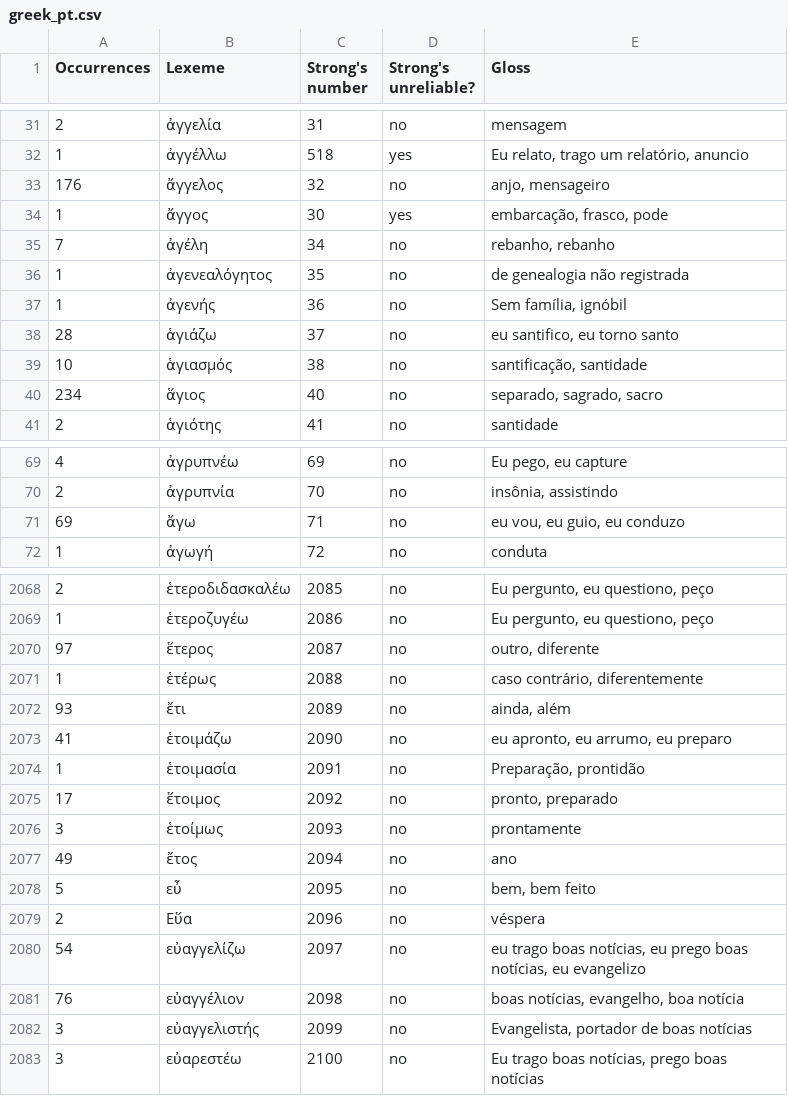
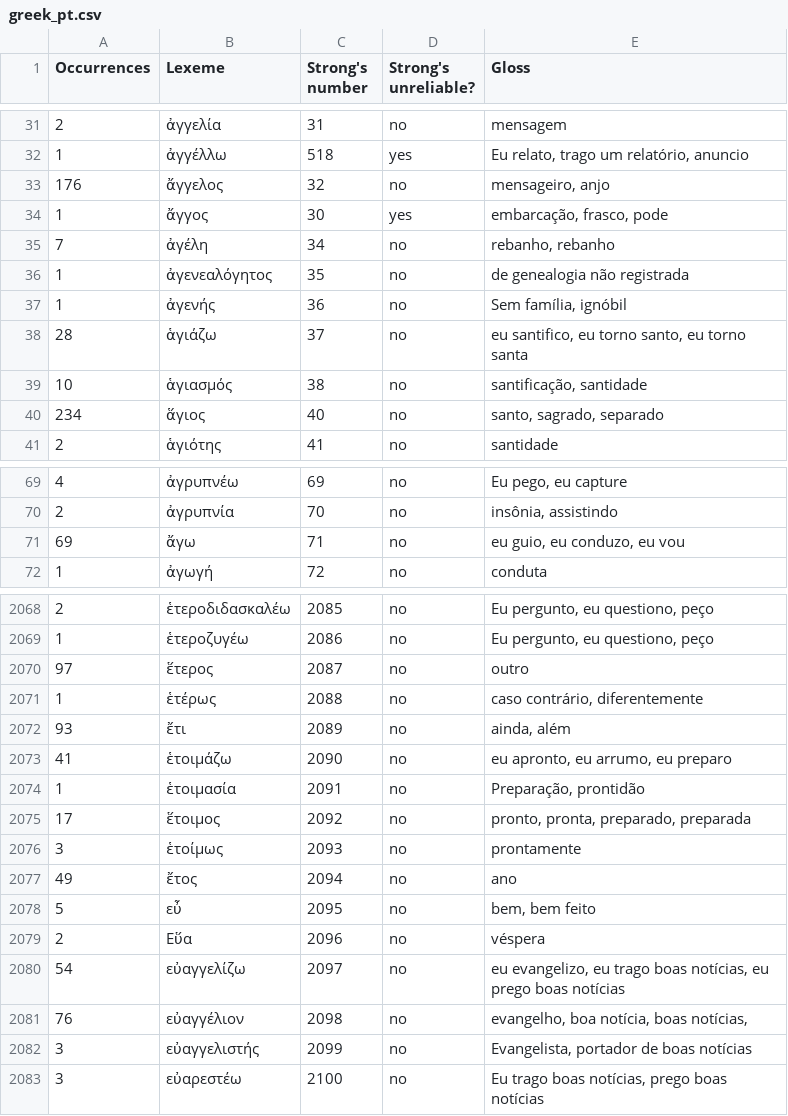
Before and after one commit to EzerIT/BibleOL, a CSV file: lexicons/greek_pt.csv, drawn as a sheet; only a part is shown, gaps mark what is left out; the diff covers the shown part only.

Commit message:
Updated Greek-Portuguese behaviour

```diff
--- a/lexicons/greek_pt.csv
+++ b/lexicons/greek_pt.csv
@@ -32,3 +32,3 @@
 1,"ἀγγέλλω",518,"yes","Eu relato, trago um relatório, anuncio"
-176,"ἄγγελος",32,"no","anjo, mensageiro"
+176,"ἄγγελος",32,"no","mensageiro, anjo"
 1,"ἄγγος",30,"yes","embarcação, frasco, pode"
@@ -37,5 +37,5 @@
 1,"ἀγενής",36,"no","Sem família, ignóbil"
-28,"ἁγιάζω",37,"no","eu santifico, eu torno santo"
+28,"ἁγιάζω",37,"no","eu santifico, eu torno santo, eu torno santa"
 10,"ἁγιασμός",38,"no","santificação, santidade"
-234,"ἅγιος",40,"no","separado, sagrado, sacro"
+234,"ἅγιος",40,"no","santo, sagrado, separado"
 2,"ἁγιότης",41,"no","santidade"
@@ -70,3 +70,3 @@
 2,"ἀγρυπνία",70,"no","insônia, assistindo"
-69,"ἄγω",71,"no","eu vou, eu guio, eu conduzo"
+69,"ἄγω",71,"no","eu guio, eu conduzo, eu vou"
 1,"ἀγωγή",72,"no","conduta"
@@ -2069,3 +2069,3 @@
 1,"ἑτεροζυγέω",2086,"no","Eu pergunto, eu questiono, peço"
-97,"ἕτερος",2087,"no","outro, diferente"
+97,"ἕτερος",2087,"no","outro"
 1,"ἑτέρως",2088,"no","caso contrário, diferentemente"
@@ -2074,3 +2074,3 @@
 1,"ἑτοιμασία",2091,"no","Preparação, prontidão"
-17,"ἕτοιμος",2092,"no","pronto, preparado"
+17,"ἕτοιμος",2092,"no","pronto, pronta, preparado, preparada"
 3,"ἑτοίμως",2093,"no","prontamente"
@@ -2079,4 +2079,4 @@
 2,"Εὕα",2096,"no","véspera"
-54,"εὐαγγελίζω",2097,"no","eu trago boas notícias, eu prego boas notícias, eu evangelizo"
-76,"εὐαγγέλιον",2098,"no","boas notícias, evangelho, boa notícia"
+54,"εὐαγγελίζω",2097,"no","eu evangelizo, eu trago boas notícias, eu prego boas notícias"
+76,"εὐαγγέλιον",2098,"no","evangelho, boa notícia, boas notícias,"
 3,"εὐαγγελιστής",2099,"no","Evangelista, portador de boas notícias"
```
Also changed, not shown: 135 edited cells elsewhere in this file, 2 other files.
